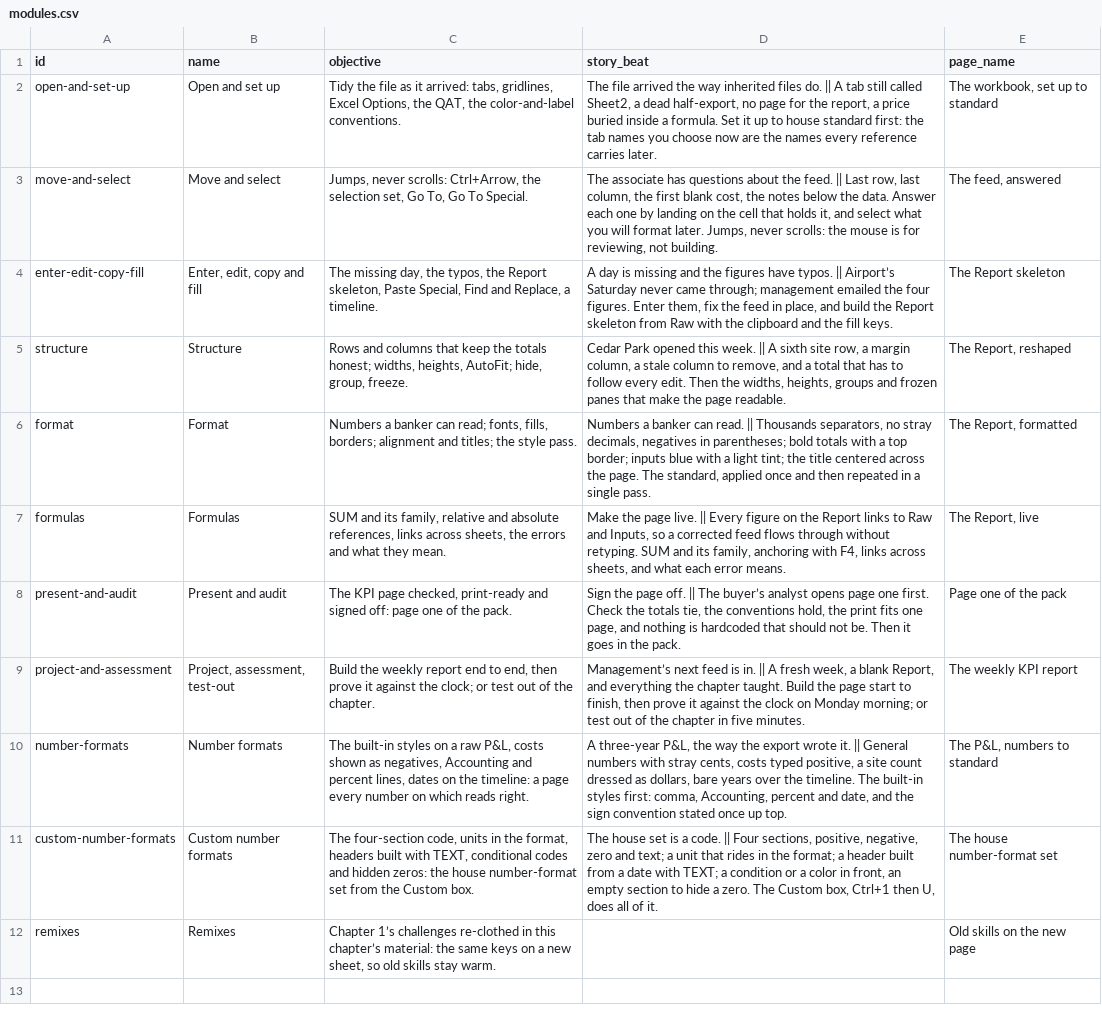
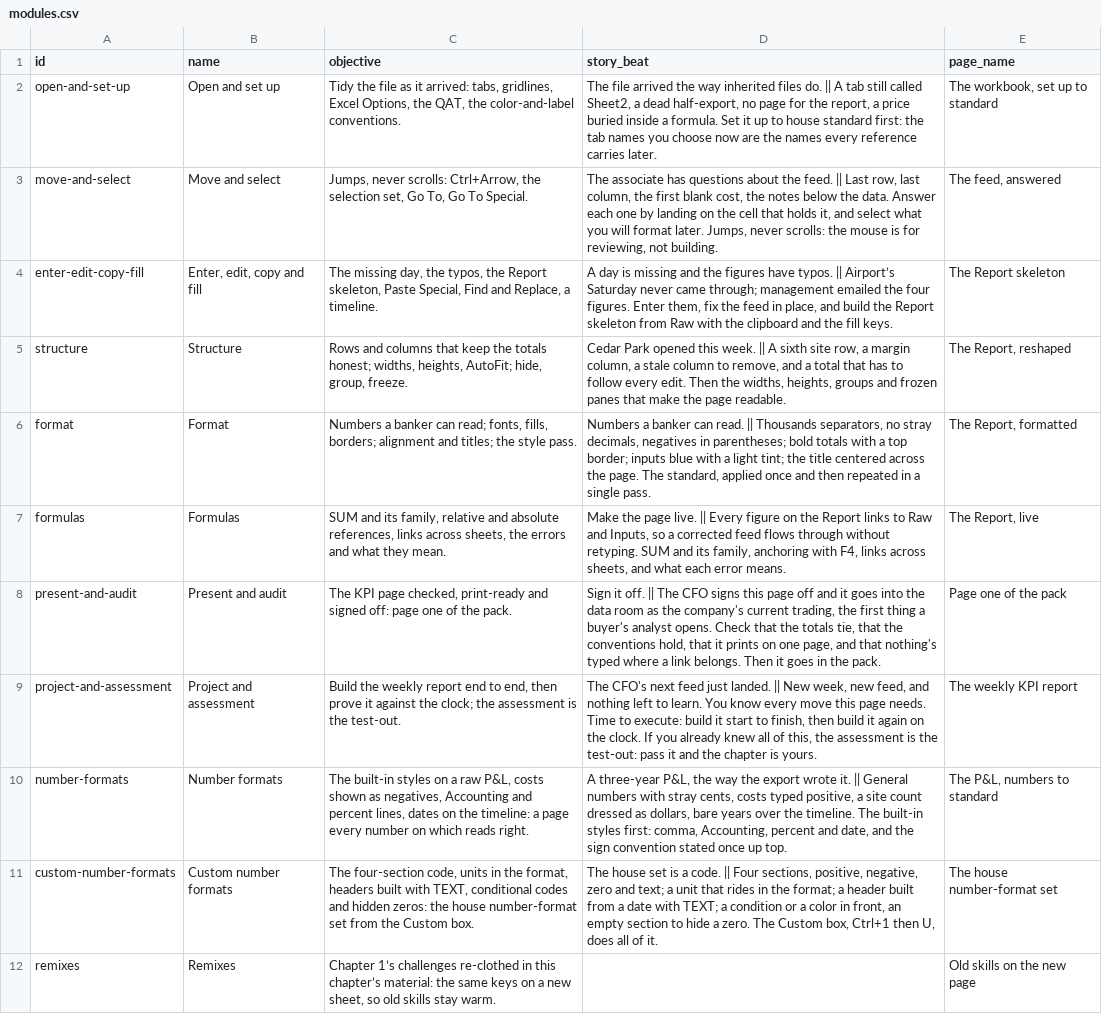
Before and after one commit to rathunter69/Hotkey.gg, a CSV file: app2/content/copy/modules.csv, drawn as a sheet.

```diff
--- a/app2/content/copy/modules.csv
+++ b/app2/content/copy/modules.csv
@@ -7,4 +7,4 @@ format,Format,"Numbers a banker can read; fonts, fills, borders; alignment and t
 formulas,Formulas,"SUM and its family, relative and absolute references, links across sheets, the errors and what they mean.","Make the page live. || Every figure on the Report links to Raw and Inputs, so a corrected feed flows through without retyping. SUM and its family, anchoring with F4, links across sheets, and what each error means.","The Report, live"
-present-and-audit,Present and audit,"The KPI page checked, print-ready and signed off: page one of the pack.","Sign the page off. || The buyer’s analyst opens page one first. Check the totals tie, the conventions hold, the print fits one page, and nothing is hardcoded that should not be. Then it goes in the pack.",Page one of the pack
-project-and-assessment,"Project, assessment, test-out","Build the weekly report end to end, then prove it against the clock; or test out of the chapter.","Management’s next feed is in. || A fresh week, a blank Report, and everything the chapter taught. Build the page start to finish, then prove it against the clock on Monday morning; or test out of the chapter in five minutes.",The weekly KPI report
+present-and-audit,Present and audit,"The KPI page checked, print-ready and signed off: page one of the pack.","Sign it off. || The CFO signs this page off and it goes into the data room as the company's current trading, the first thing a buyer's analyst opens. Check that the totals tie, that the conventions hold, that it prints on one page, and that nothing's typed where a link belongs. Then it goes in the pack.",Page one of the pack
+project-and-assessment,Project and assessment,"Build the weekly report end to end, then prove it against the clock; the assessment is the test-out.","The CFO's next feed just landed. || New week, new feed, and nothing left to learn. You know every move this page needs. Time to execute: build it start to finish, then build it again on the clock. If you already knew all of this, the assessment is the test-out: pass it and the chapter is yours.",The weekly KPI report
 number-formats,Number formats,"The built-in styles on a raw P&L, costs shown as negatives, Accounting and percent lines, dates on the timeline: a page every number on which reads right.","A three-year P&L, the way the export wrote it. || General numbers with stray cents, costs typed positive, a site count dressed as dollars, bare years over the timeline. The built-in styles first: comma, Accounting, percent and date, and the sign convention stated once up top.","The P&L, numbers to standard"
```
Also changed, not shown: app2/content/copy/lessons.csv, 23 other files.
